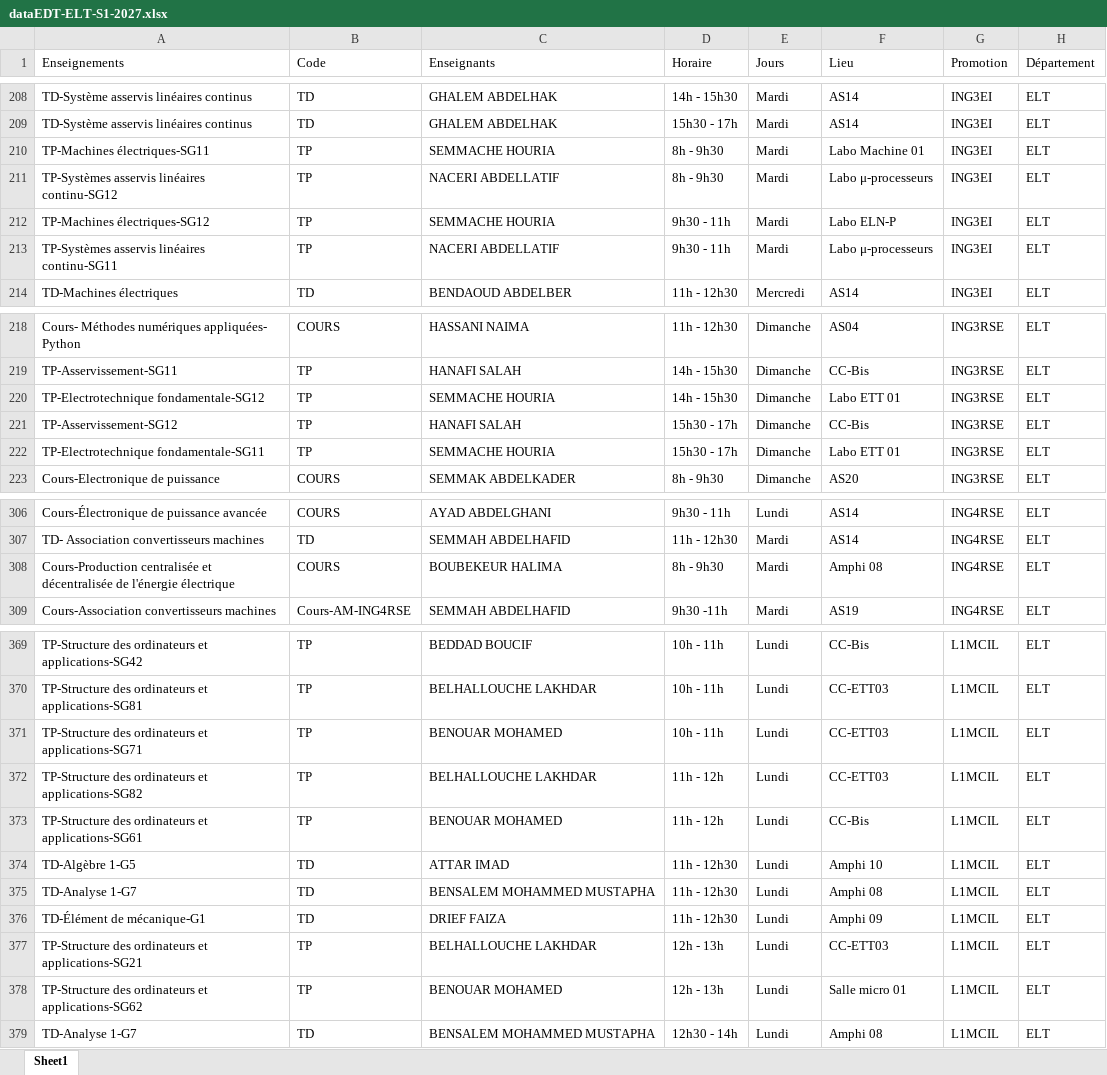
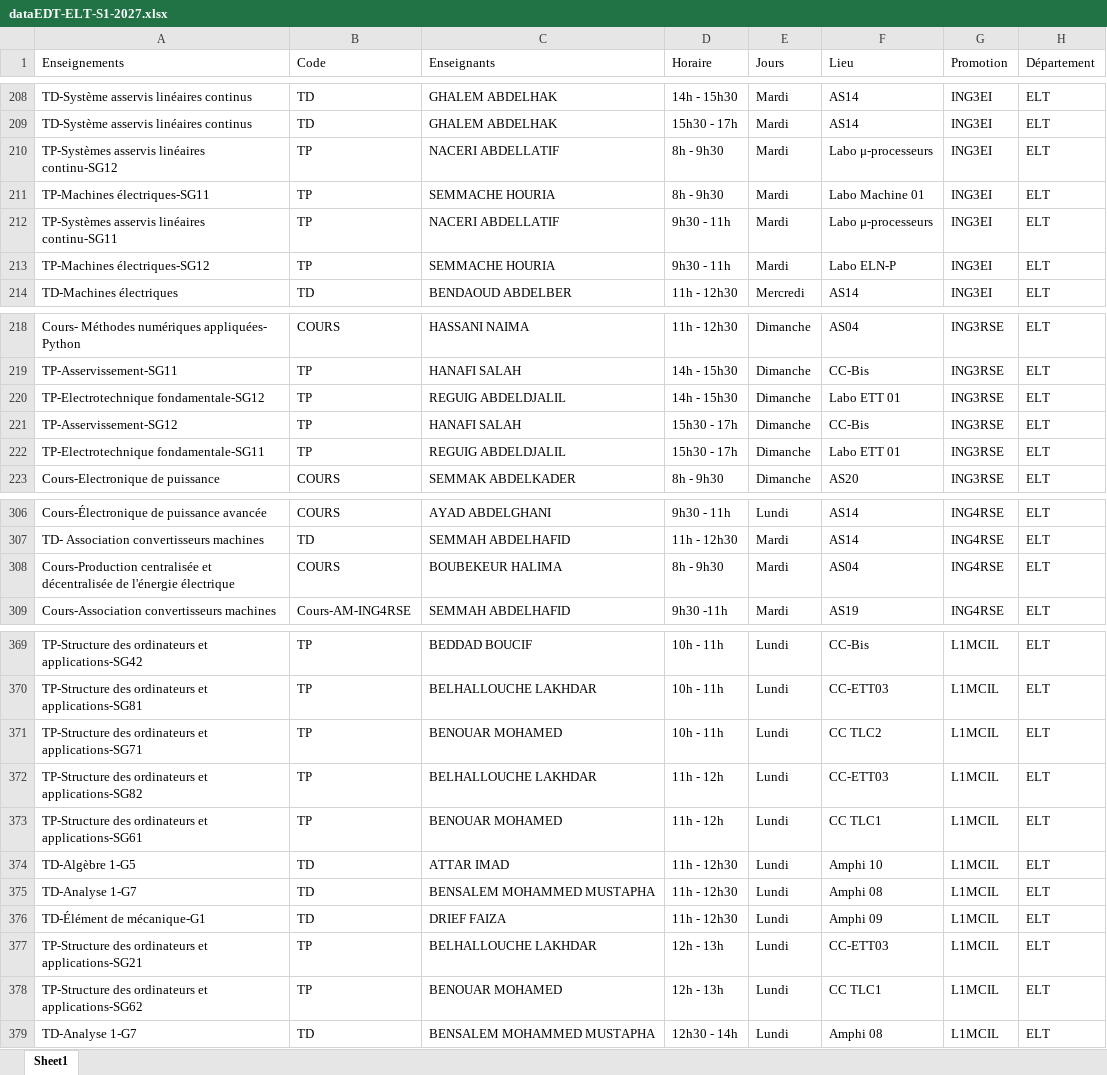
Before and after one commit to EDT-ELT-DEPARTMENT/Mon-emploi-du-temps-FGE, an Excel workbook: dataEDT-ELT-S1-2027.xlsx, sheet Sheet1, drawn as a sheet; only a part is shown, gaps mark what is left out; values as stored, in another font and other column widths than the file's, no borders; the diff covers the shown part only; the diff names each change by its address in the sheet, - before the commit and + after, or states it on an @@ line.

```diff
--- a/dataEDT-ELT-S1-2027.xlsx (sheet Sheet1)
+++ b/dataEDT-ELT-S1-2027.xlsx (sheet Sheet1)
@@ row 211 moved to row 210: TP-Systèmes asservis linéaires continu-S… @@
@@ row 213 moved to row 212: TP-Systèmes asservis linéaires continu-S… @@
-C220 (Enseignants): SEMMACHE HOURIA
+C220 (Enseignants): REGUIG ABDELDJALIL
-C222 (Enseignants): SEMMACHE HOURIA
+C222 (Enseignants): REGUIG ABDELDJALIL
-F308 (Lieu): Amphi 08
+F308 (Lieu): AS04
-F371 (Lieu): CC-ETT03
+F371 (Lieu): CC TLC2
-F373 (Lieu): CC-Bis
+F373 (Lieu): CC TLC1
-F378 (Lieu): Salle micro 01
+F378 (Lieu): CC TLC1
```
Also changed, not shown: 6 added rows, 3 removed rows, 11 moved rows and 4 edited cells elsewhere in this sheet.
